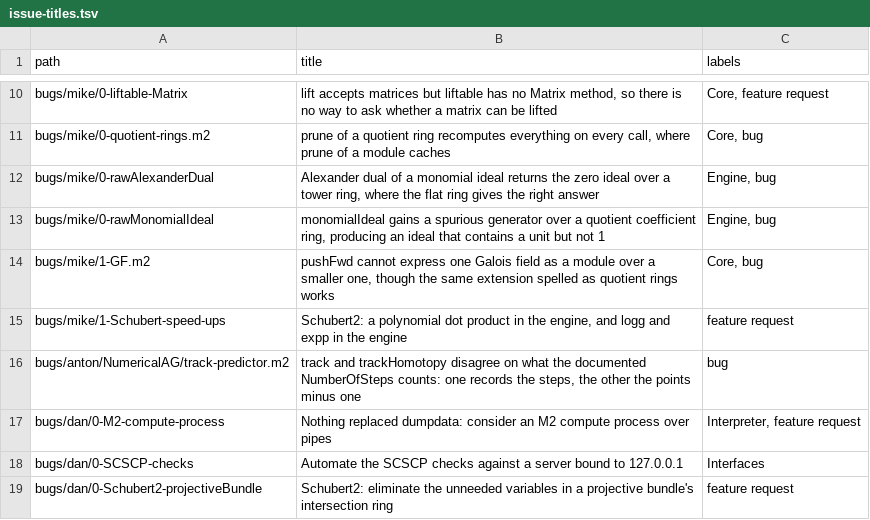
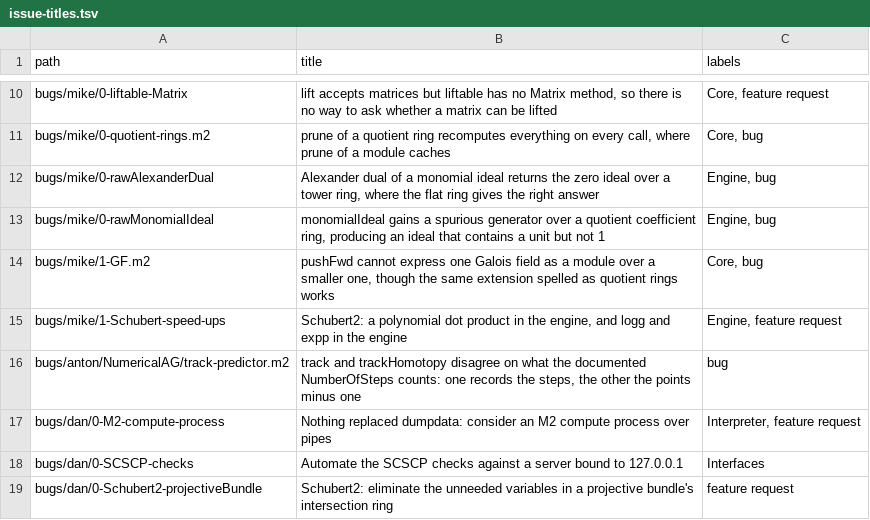
Before and after one commit to d-torrance/M2, a TSV file: bug-triage/issue-titles.tsv, drawn as a sheet; only a part is shown, gaps mark what is left out.

```diff
--- a/bug-triage/issue-titles.tsv
+++ b/bug-triage/issue-titles.tsv
@@ -14,3 +14,3 @@ bugs/mike/0-rawMonomialIdeal	monomialIdeal gains a spurious generator over a quo
 bugs/mike/1-GF.m2	pushFwd cannot express one Galois field as a module over a smaller one, though the same extension spelled as quotient rings works	Core, bug
-bugs/mike/1-Schubert-speed-ups	Schubert2: a polynomial dot product in the engine, and logg and expp in the engine	feature request
+bugs/mike/1-Schubert-speed-ups	Schubert2: a polynomial dot product in the engine, and logg and expp in the engine	Engine, feature request
 bugs/anton/NumericalAG/track-predictor.m2	track and trackHomotopy disagree on what the documented NumberOfSteps counts: one records the steps, the other the points minus one	bug
```
Also changed, not shown: bug-triage/catalog.tsv, 1 other file.
